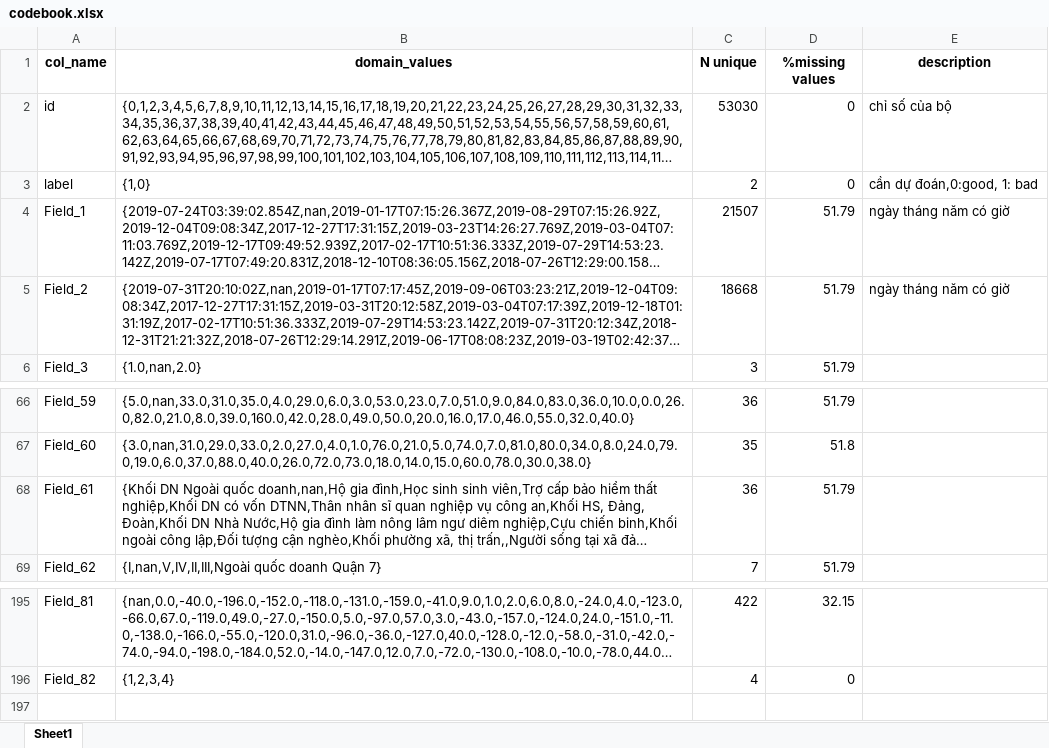
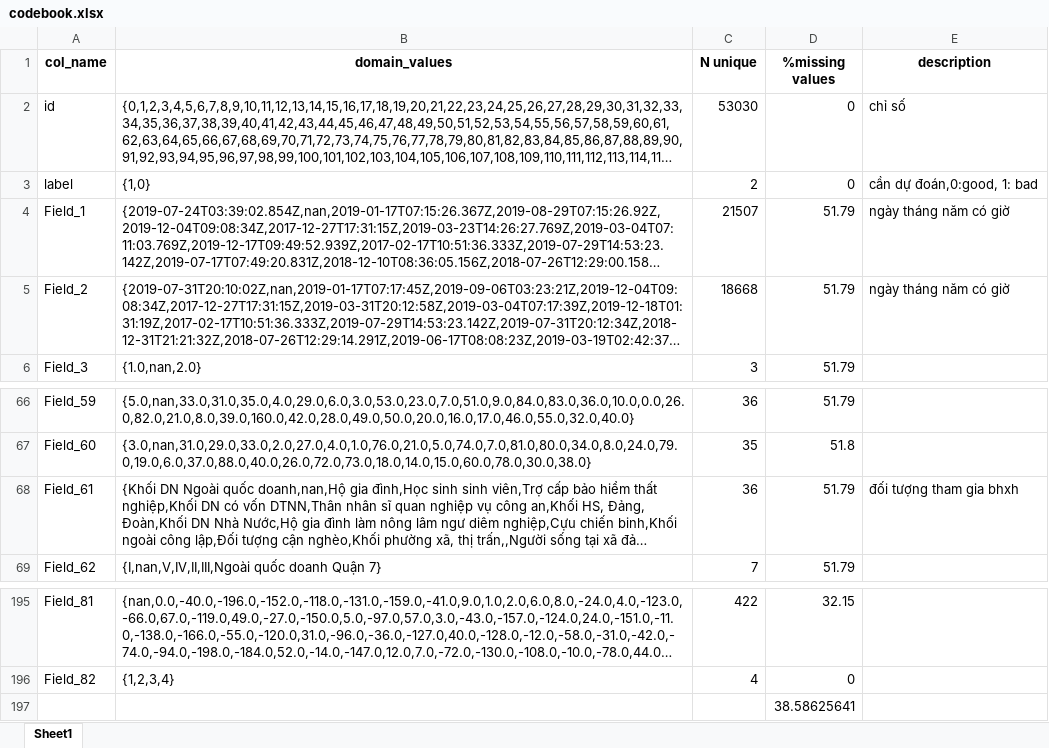
Before and after one commit to minhquan6203/DS103, an Excel workbook: codebook.xlsx, sheet Sheet1, drawn as a sheet; only a part is shown, gaps mark what is left out; long unchanged cells end in …; values as stored, in another font and other column widths than the file's, no borders; the diff names each change by its address in the sheet, - before the commit and + after, or states it on an @@ line.

```diff
--- a/codebook.xlsx (sheet Sheet1)
+++ b/codebook.xlsx (sheet Sheet1)
-E2 (description): chỉ số của bộ
+E2 (description): chỉ số
-E68 (description): (empty)
+E68 (description): đối tượng tham gia bhxh
+row 197:  |  |  | 38.58625641
```
Also changed, not shown: codebook_ver1.xlsx, 1 other file.
